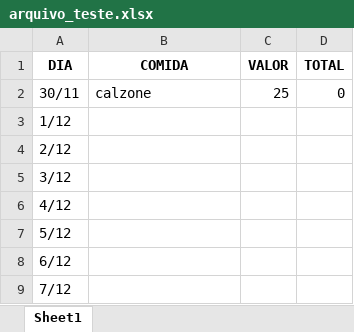
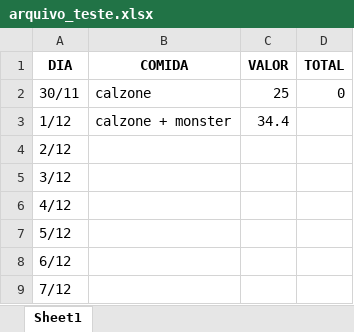
Before and after one commit to Sancheslipe/Curso_Robotic_Process_Automation_RPA_Crie_Robos_com_Python_e_robos_criados, an Excel workbook: atividade_12_calculo_almoço/arquivo_teste.xlsx, sheet Sheet1, drawn as a sheet; only a part is shown; values as stored, in another font and other column widths than the file's, no borders; the diff names each change by its address in the sheet, - before the commit and + after, or states it on an @@ line.

```diff
--- a/atividade_12_calculo_almoço/arquivo_teste.xlsx (sheet Sheet1)
+++ b/atividade_12_calculo_almoço/arquivo_teste.xlsx (sheet Sheet1)
-B3 (COMIDA): (empty)
+B3 (COMIDA): calzone + monster
-C3 (VALOR): (empty)
+C3 (VALOR): 34.4
```
Also changed, not shown: atividade_13_GNRE_sao_paulo/Notas_heinigs/DadosNotas.xlsx, 6 other files.
